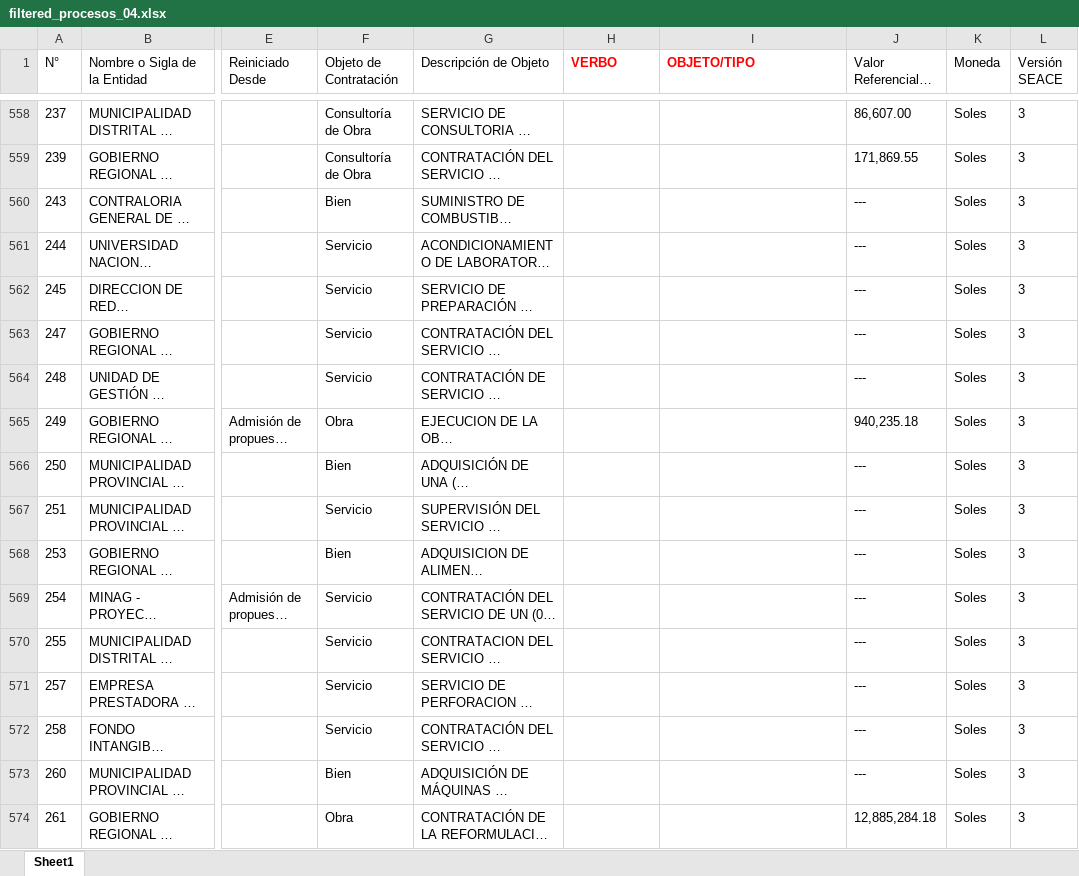
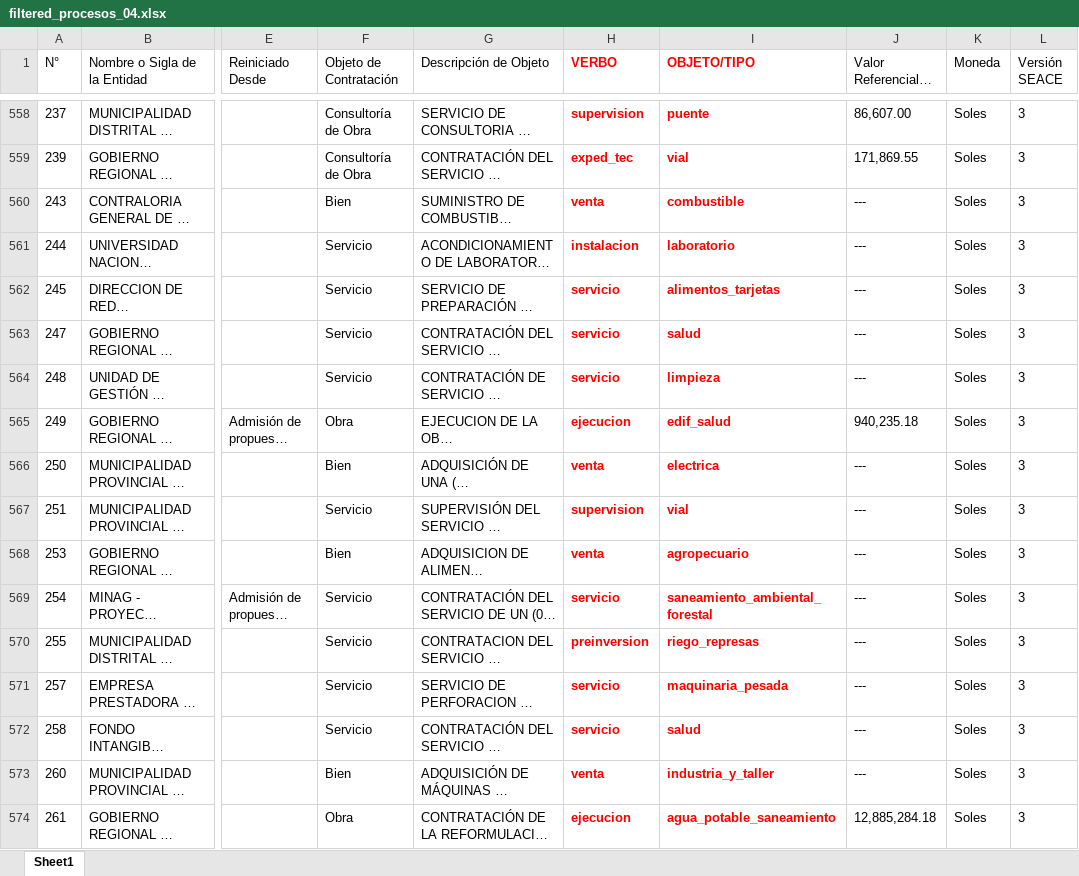
Before and after one commit to Jorbnc/NLP_procesos_seleccion, an Excel workbook: data/filtered_procesos_04.xlsx, sheet Sheet1, drawn as a sheet; only a part is shown, gaps mark what is left out; long unchanged cells end in …; values as stored, in another font and other column widths than the file's, no borders; charts and pictures not drawn; the diff covers the shown part only; the diff names each change by its address in the sheet, - before the commit and + after, or states it on an @@ line.

```diff
--- a/data/filtered_procesos_04.xlsx (sheet Sheet1)
+++ b/data/filtered_procesos_04.xlsx (sheet Sheet1)
-H558 (VERBO): (empty)
+H558 (VERBO): supervision
-I558 (OBJETO/TIPO): (empty)
+I558 (OBJETO/TIPO): puente
-H559 (VERBO): (empty)
+H559 (VERBO): exped_tec
-I559 (OBJETO/TIPO): (empty)
+I559 (OBJETO/TIPO): vial
-H560 (VERBO): (empty)
+H560 (VERBO): venta
-I560 (OBJETO/TIPO): (empty)
+I560 (OBJETO/TIPO): combustible
-H561 (VERBO): (empty)
+H561 (VERBO): instalacion
-I561 (OBJETO/TIPO): (empty)
+I561 (OBJETO/TIPO): laboratorio
-H562:H564 (VERBO): (empty)
+H562:H564 (VERBO): servicio
-I562 (OBJETO/TIPO): (empty)
+I562 (OBJETO/TIPO): alimentos_tarjetas
-I563 (OBJETO/TIPO): (empty)
+I563 (OBJETO/TIPO): salud
-I564 (OBJETO/TIPO): (empty)
+I564 (OBJETO/TIPO): limpieza
-H565 (VERBO): (empty)
+H565 (VERBO): ejecucion
-I565 (OBJETO/TIPO): (empty)
+I565 (OBJETO/TIPO): edif_salud
-H566 (VERBO): (empty)
+H566 (VERBO): venta
-I566 (OBJETO/TIPO): (empty)
+I566 (OBJETO/TIPO): electrica
-H567 (VERBO): (empty)
+H567 (VERBO): supervision
-I567 (OBJETO/TIPO): (empty)
+I567 (OBJETO/TIPO): vial
-H568 (VERBO): (empty)
+H568 (VERBO): venta
-I568 (OBJETO/TIPO): (empty)
+I568 (OBJETO/TIPO): agropecuario
-H569 (VERBO): (empty)
+H569 (VERBO): servicio
-I569 (OBJETO/TIPO): (empty)
+I569 (OBJETO/TIPO): saneamiento_ambiental_forestal
-H570 (VERBO): (empty)
+H570 (VERBO): preinversion
-I570 (OBJETO/TIPO): (empty)
+I570 (OBJETO/TIPO): riego_represas
-H571:H572 (VERBO): (empty)
+H571:H572 (VERBO): servicio
-I571 (OBJETO/TIPO): (empty)
+I571 (OBJETO/TIPO): maquinaria_pesada
-I572 (OBJETO/TIPO): (empty)
+I572 (OBJETO/TIPO): salud
-H573 (VERBO): (empty)
+H573 (VERBO): venta
-I573 (OBJETO/TIPO): (empty)
+I573 (OBJETO/TIPO): industria_y_taller
-H574 (VERBO): (empty)
+H574 (VERBO): ejecucion
-I574 (OBJETO/TIPO): (empty)
+I574 (OBJETO/TIPO): agua_potable_saneamiento
```
Also changed, not shown: 344 edited cells and cell formats elsewhere in this sheet, 4 other files.
